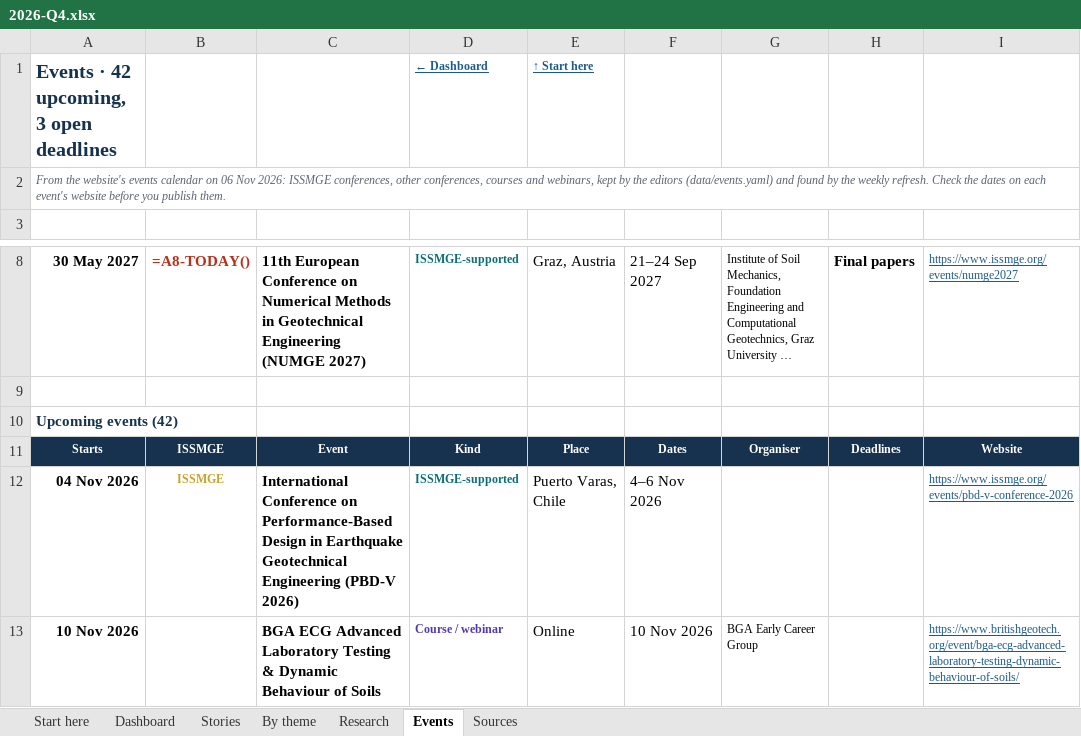
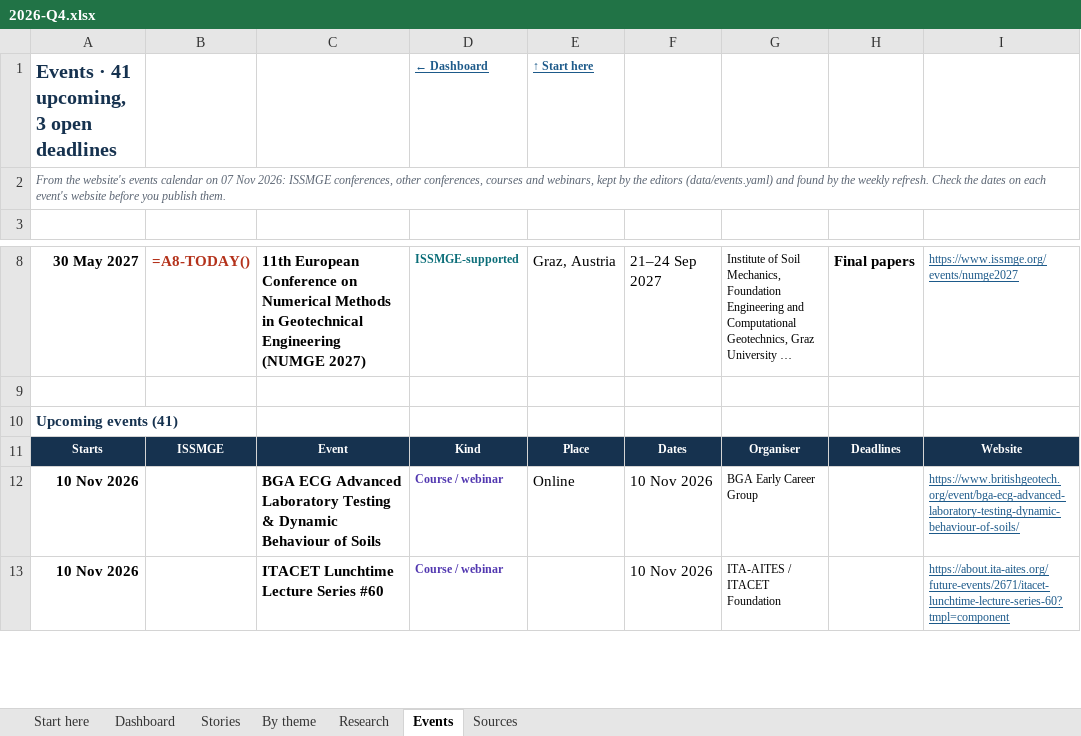
Before and after one commit to monabadr12/geotech-news, an Excel workbook: docs/exports/2026-Q4.xlsx, sheet Events, drawn as a sheet; only a part is shown, gaps mark what is left out; the shorter side is filled out with more unchanged rows; long unchanged cells end in …; values as stored, in another font and other column widths than the file's, no borders; formulas without a stored value are shown as written; the diff names each change by its address in the sheet, - before the commit and + after, or states it on an @@ line.

```diff
--- a/docs/exports/2026-Q4.xlsx (sheet Events)
+++ b/docs/exports/2026-Q4.xlsx (sheet Events)
-A1: Events · 42 upcoming, 3 open deadlines
+A1: Events · 41 upcoming, 3 open deadlines
-A2: …calendar on 06 Nov 2026:…
+A2: …calendar on 07 Nov 2026:…
-A10: Upcoming events (42)
+A10: Upcoming events (41)
-row 12: 04 Nov 2026 | ISSMGE | International Conference on Performance-Based Design in Earthquake Geotechnical Engineering (PBD-V 2026) | ISSMGE-supported | Puerto Varas, Chile | 4–6 Nov 2026 |  |  | https://www.issmge.org/events/pbd-v-conference-2026
```
Also changed, not shown: sheet By theme, sheet Stories, sheet Sources, sheet Dashboard, sheet Research, sheet Start here, hidden cells, charts or pictures, docs/exports/geotech-news-archive.xlsx, 31 other files.
